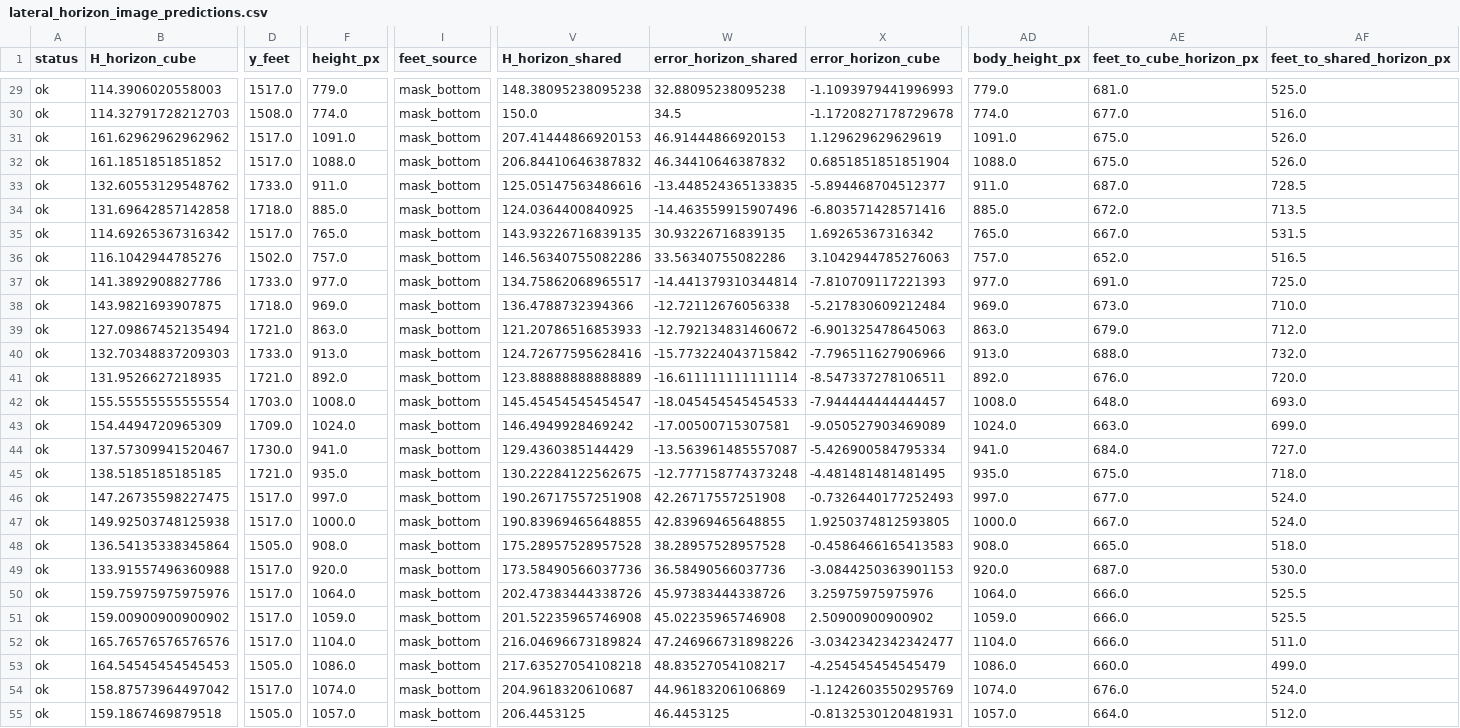
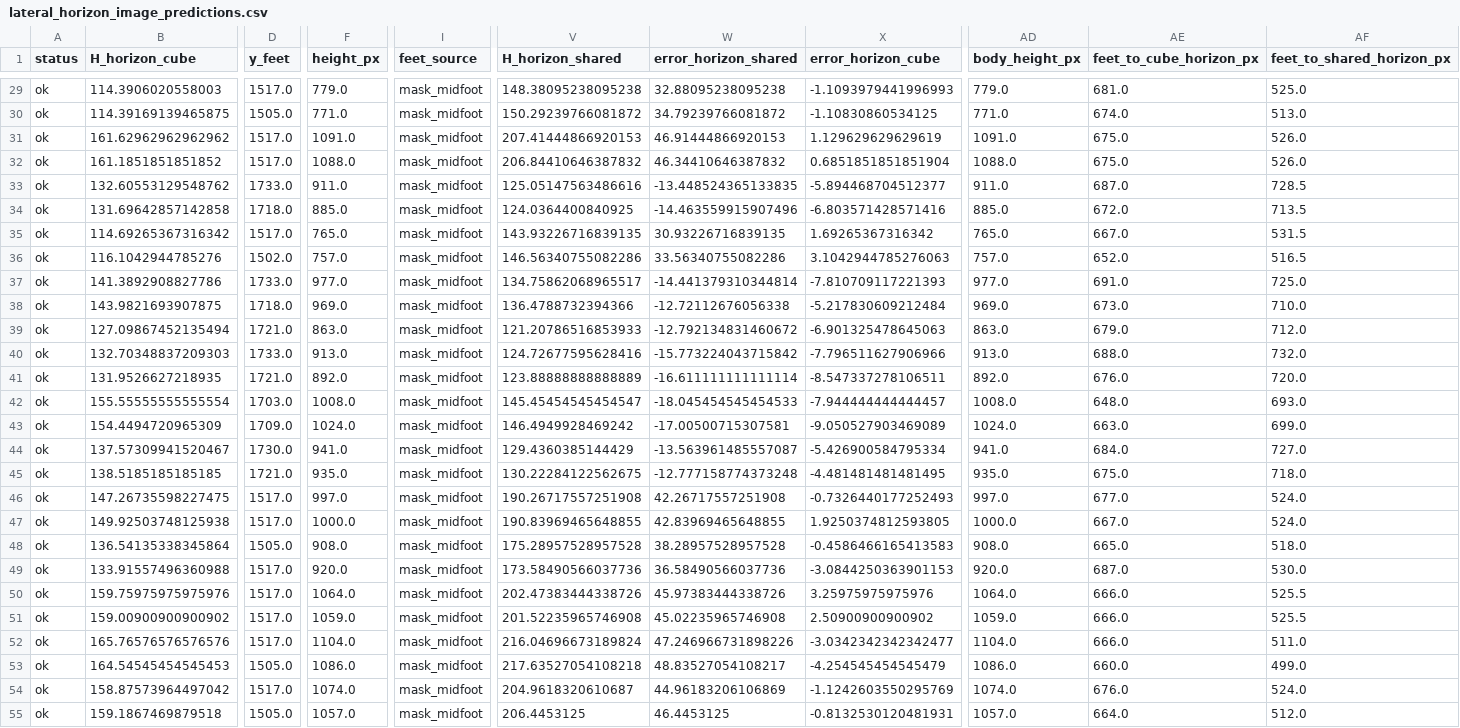
Before and after one commit to carolinalopezlarraz2004/TurnerSyndrome_TFG, a CSV file: outputs/verification/colombia/lateral_horizon_diagnostic/lateral_horizon_image_predictions.csv, drawn as a sheet; only a part is shown, gaps mark what is left out; the diff covers the shown part only; the diff names each change by its address in the sheet, - before the commit and + after, or states it on an @@ line.

```diff
--- a/outputs/verification/colombia/lateral_horizon_diagnostic/lateral_horizon_image_predictions.csv
+++ b/outputs/verification/colombia/lateral_horizon_diagnostic/lateral_horizon_image_predictions.csv
-I29:I55 (feet_source): mask_bottom
+I29:I55 (feet_source): mask_midfoot
-B30 (H_horizon_cube): 114.32791728212703
+B30 (H_horizon_cube): 114.39169139465875
-D30 (y_feet): 1508.0
+D30 (y_feet): 1505.0
-F30 (height_px): 774.0
+F30 (height_px): 771.0
-V30 (H_horizon_shared): 150.0
+V30 (H_horizon_shared): 150.29239766081872
-W30 (error_horizon_shared): 34.5
+W30 (error_horizon_shared): 34.79239766081872
-X30 (error_horizon_cube): -1.1720827178729678
+X30 (error_horizon_cube): -1.10830860534125
-AD30 (body_height_px): 774.0
+AD30 (body_height_px): 771.0
-AE30 (feet_to_cube_horizon_px): 677.0
+AE30 (feet_to_cube_horizon_px): 674.0
-AF30 (feet_to_shared_horizon_px): 516.0
+AF30 (feet_to_shared_horizon_px): 513.0
```
Also changed, not shown: 85 edited cells elsewhere in this file, outputs/verification/brasil/horizon/horizon_alignment_by_subject.csv, outputs/verification/brasil/horizon/horizon_estimates.csv, 32 other files.
